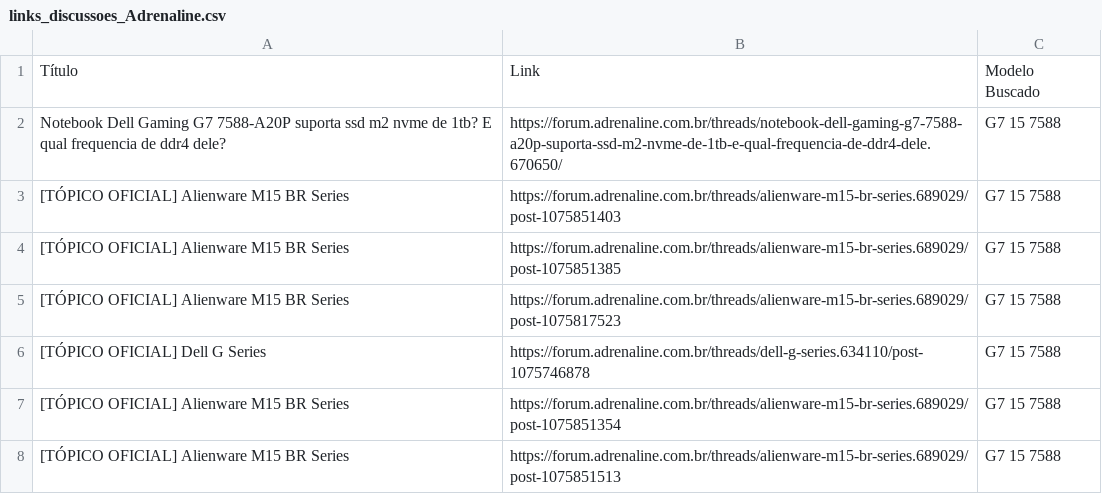
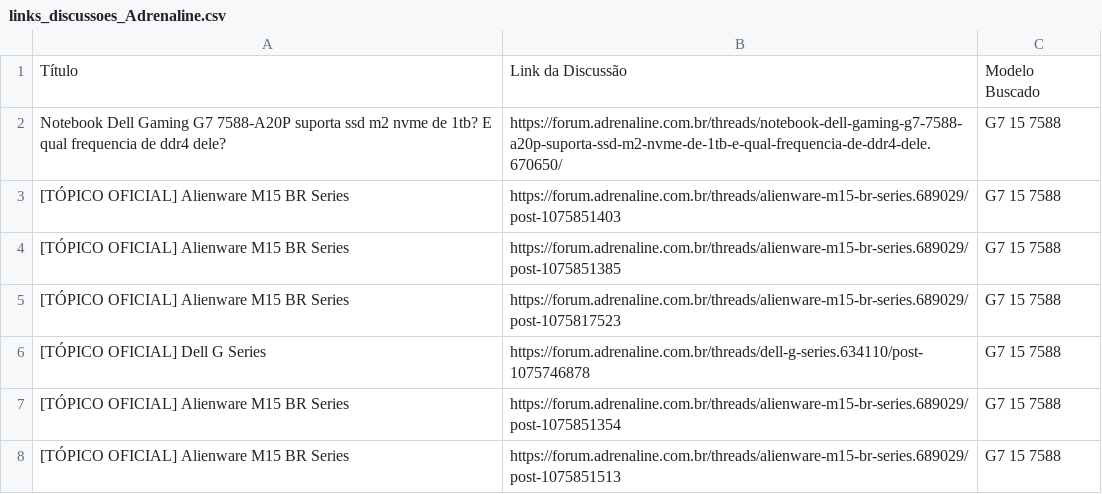
Before and after one commit to dyoussef11/TCC-Daniel-Youssef, a CSV file: 1- WebScrapping - Links Apenas/data/links_discussoes_Adrenaline.csv, drawn as a sheet; only a part is shown.

```diff
--- a/1- WebScrapping - Links Apenas/data/links_discussoes_Adrenaline.csv
+++ b/1- WebScrapping - Links Apenas/data/links_discussoes_Adrenaline.csv
@@ -1,2 +1,2 @@
-Título,Link,Modelo Buscado
+Título,Link da Discussão,Modelo Buscado
 Notebook Dell Gaming G7 7588-A20P suporta ssd m2 nvme de 1tb? E qual frequencia de ddr4 dele?,https://forum.adrenaline.com.br/threads/notebook-dell-gaming-g7-7588-a20p-suporta-ssd-m2-nvme-de-1tb-e-qual-frequencia-de-ddr4-dele.670650/,G7 15 7588
```
Also changed, not shown: 1- WebScrapping - Links Apenas/data/links_discussoes_Tom_Guide.csv, 1- WebScrapping - Links Apenas/data/links_discussoes_Tom_Hardware.csv, 15 other files.
